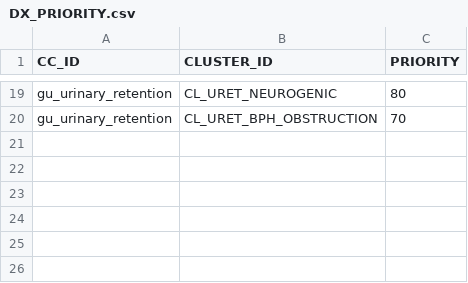
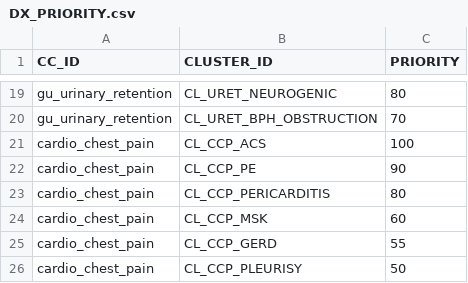
Before and after one commit to edale2015/Auralyn, a CSV file: server/data/csv/DX_PRIORITY.csv, drawn as a sheet; only a part is shown, gaps mark what is left out; the diff names each change by its address in the sheet, - before the commit and + after, or states it on an @@ line.

```diff
--- a/server/data/csv/DX_PRIORITY.csv
+++ b/server/data/csv/DX_PRIORITY.csv
+row 21: cardio_chest_pain | CL_CCP_ACS | 100
+row 22: cardio_chest_pain | CL_CCP_PE | 90
+row 23: cardio_chest_pain | CL_CCP_PERICARDITIS | 80
+row 24: cardio_chest_pain | CL_CCP_MSK | 60
+row 25: cardio_chest_pain | CL_CCP_GERD | 55
+row 26: cardio_chest_pain | CL_CCP_PLEURISY | 50
```
Also changed, not shown: server/data/csv/CLUSTER_SCORING_RULES.csv, server/data/csv/CORE_QUESTIONS.csv, 28 other files.
